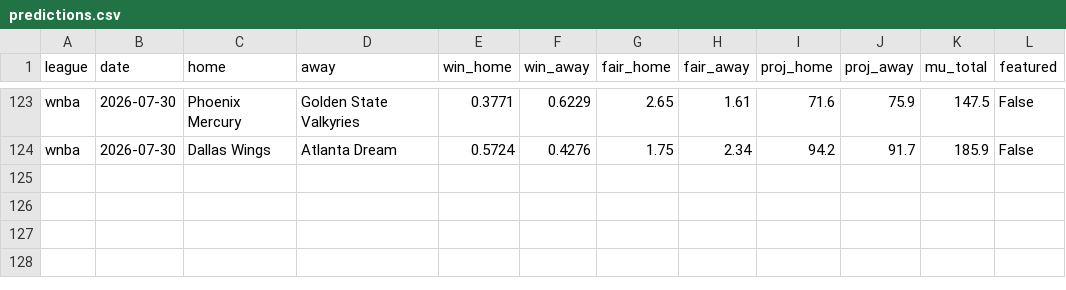
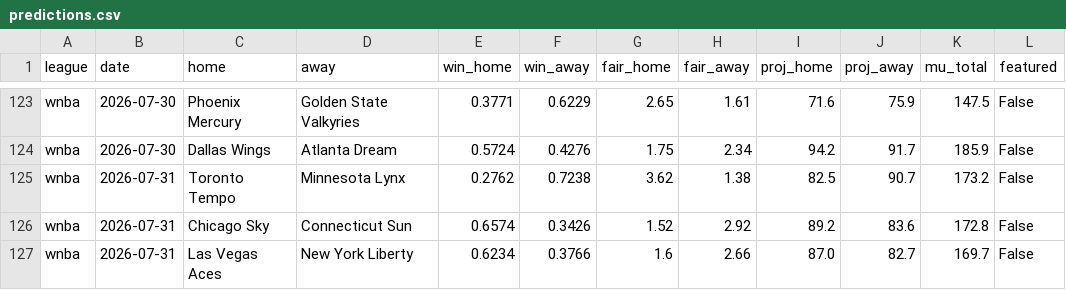
Before and after one commit to DanielTomaro13/Basketball-Modelling, a CSV file: reports/predictions.csv, drawn as a sheet; only a part is shown, gaps mark what is left out.

```diff
--- a/reports/predictions.csv
+++ b/reports/predictions.csv
@@ -124 +124,4 @@ wnba,2026-07-30,Phoenix Mercury,Golden State Valkyries,0.3771,0.6229,2.65,1.61,7
 wnba,2026-07-30,Dallas Wings,Atlanta Dream,0.5724,0.4276,1.75,2.34,94.2,91.7,185.9,False
+wnba,2026-07-31,Toronto Tempo,Minnesota Lynx,0.2762,0.7238,3.62,1.38,82.5,90.7,173.2,False
+wnba,2026-07-31,Chicago Sky,Connecticut Sun,0.6574,0.3426,1.52,2.92,89.2,83.6,172.8,False
+wnba,2026-07-31,Las Vegas Aces,New York Liberty,0.6234,0.3766,1.6,2.66,87.0,82.7,169.7,False
```
Also changed, not shown: data/fixtures.csv, 14 other files.
